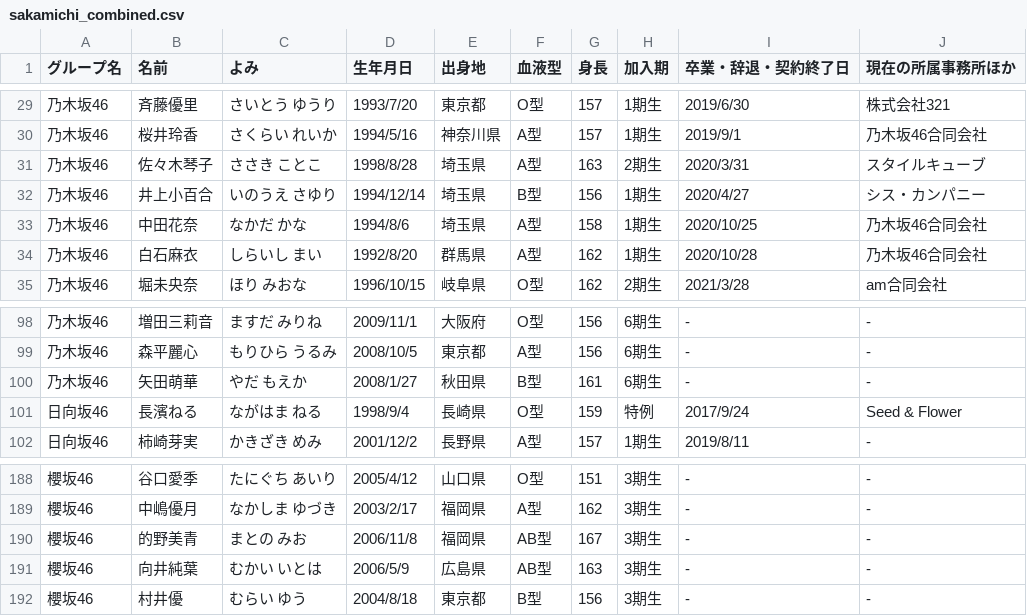
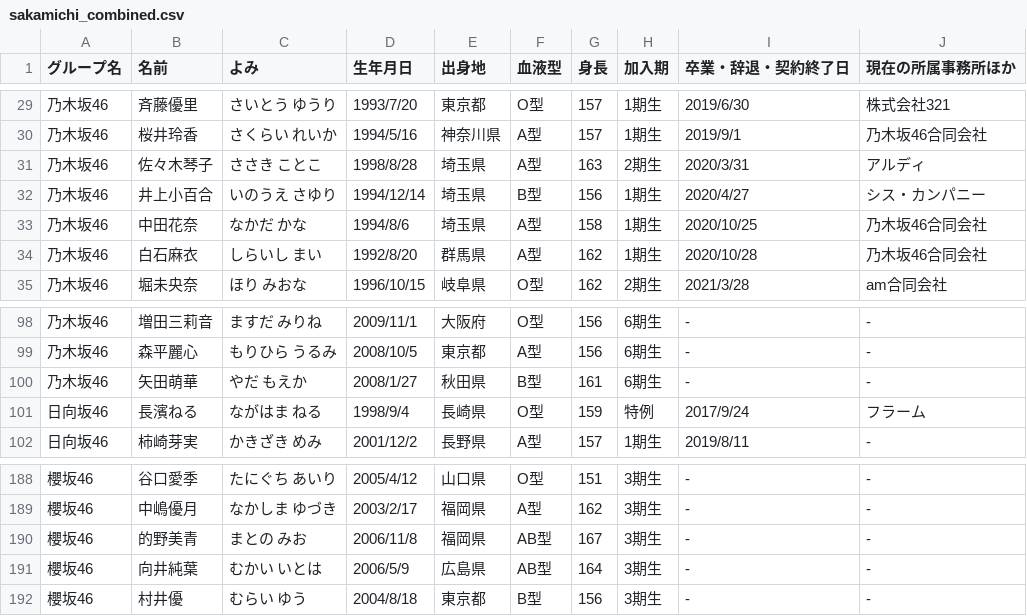
Before and after one commit to nogi-info/Sakamichi, a CSV file: data/sakamichi_combined.csv, drawn as a sheet; only a part is shown, gaps mark what is left out; the diff covers the shown part only.

```diff
--- a/data/sakamichi_combined.csv
+++ b/data/sakamichi_combined.csv
@@ -30,3 +30,3 @@
 乃木坂46,桜井玲香,さくらい れいか,1994/5/16,神奈川県,A型,157,1期生,2019/9/1,乃木坂46合同会社
-乃木坂46,佐々木琴子,ささき ことこ,1998/8/28,埼玉県,A型,163,2期生,2020/3/31,スタイルキューブ
+乃木坂46,佐々木琴子,ささき ことこ,1998/8/28,埼玉県,A型,163,2期生,2020/3/31,アルディ
 乃木坂46,井上小百合,いのうえ さゆり,1994/12/14,埼玉県,B型,156,1期生,2020/4/27,シス・カンパニー
@@ -100,3 +100,3 @@
 乃木坂46,矢田萌華,やだ もえか,2008/1/27,秋田県,B型,161,6期生,-,-
-日向坂46,長濱ねる,ながはま ねる,1998/9/4,長崎県,O型,159,特例,2017/9/24,Seed & Flower
+日向坂46,長濱ねる,ながはま ねる,1998/9/4,長崎県,O型,159,特例,2017/9/24,フラーム
 日向坂46,柿崎芽実,かきざき めみ,2001/12/2,長野県,A型,157,1期生,2019/8/11,-
@@ -190,3 +190,3 @@
 櫻坂46,的野美青,まとの みお,2006/11/8,福岡県,AB型,167,3期生,-,-
-櫻坂46,向井純葉,むかい いとは,2006/5/9,広島県,AB型,163,3期生,-,-
+櫻坂46,向井純葉,むかい いとは,2006/5/9,広島県,AB型,164,3期生,-,-
 櫻坂46,村井優,むらい ゆう,2004/8/18,東京都,B型,156,3期生,-,-
```
Also changed, not shown: 6 added rows, 6 removed rows and 11 edited cells elsewhere in this file, data/sakamichi_combined_discography.csv, 12 other files.
